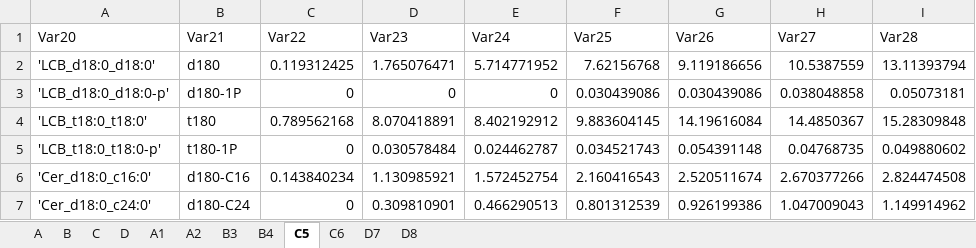
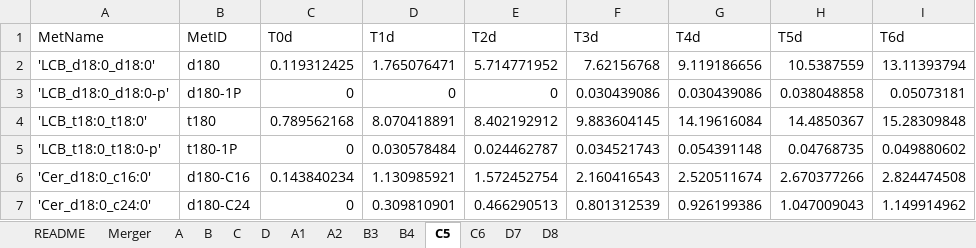
Before and after one commit to ssbio/r-DMFA, an Excel workbook: data/N15_dynamic_data.xlsx, sheet C5, drawn as a sheet; only a part is shown; values as stored, in another font and other column widths than the file's, no borders; removed rows and columns are numbered as before the commit, all else as after; the diff names each change by its address in the sheet, - before the commit and + after, or states it on an @@ line.

```diff
--- a/data/N15_dynamic_data.xlsx (sheet C5)
+++ b/data/N15_dynamic_data.xlsx (sheet C5)
+sheet tab: README
+sheet tab: Merger
-row 1: Var20 | Var21 | Var22 | Var23 | Var24 | Var25 | Var26 | Var27 | Var28
+row 1: MetName | MetID | T0d | T1d | T2d | T3d | T4d | T5d | T6d
```
Also changed, not shown: sheet A1, sheet B4, sheet C6, sheet B3, sheet A2, sheet D7, 5 more sheets, data/N14_N15_dynamic_Raw_data.xlsx, data/N14_dynamic_Raw_data.xlsx, 9 other files.
